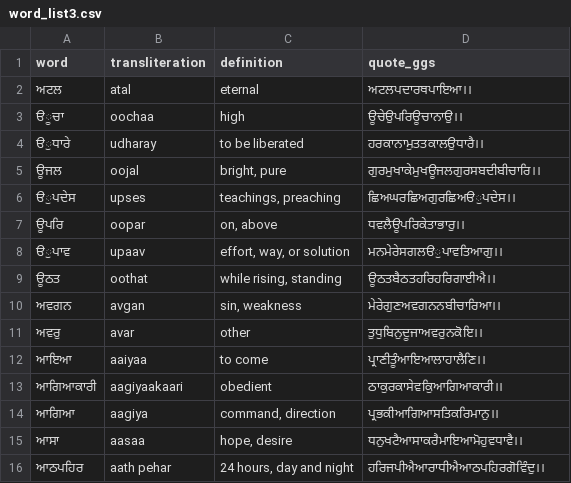
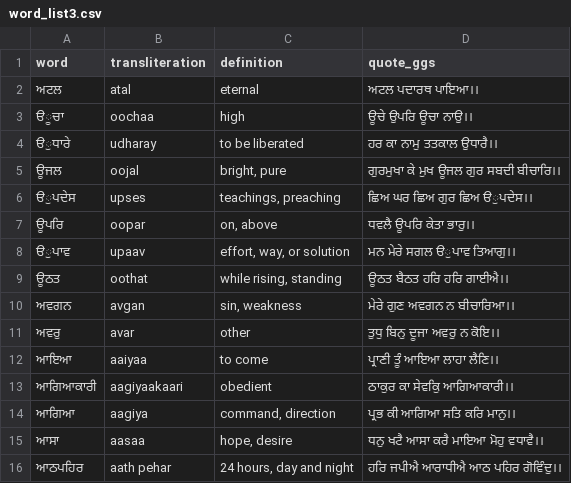
Before and after one commit to simrankaursoin/GurmukhiWordTest, a CSV file: word_lists/word_list3.csv, drawn as a sheet.

```diff
--- a/word_lists/word_list3.csv
+++ b/word_lists/word_list3.csv
@@ -1,16 +1,16 @@
 word,transliteration,definition,quote_ggs
-ਅਟਲ,atal,eternal,ਅਟਲਪਦਾਰਥਪਾਇਆ।।
-ੳੂਚਾ,oochaa,high,ਊਚੇਉਪਰਿਊਚਾਨਾਉ।।
-ੳੁਧਾਰੇ,udharay,to be liberated,ਹਰਕਾਨਾਮੁਤਤਕਾਲਉਧਾਰੈ।।
-ਊਜਲ,oojal,"bright, pure",ਗੁਰਮੁਖਾਕੇਮੁਖਊਜਲਗੁਰਸਬਦੀਬੀਚਾਰਿ।।
-ੳੁਪਦੇਸ,upses,"teachings, preaching",ਛਿਅਘਰਛਿਅਗੁਰਛਿਅੳੁਪਦੇਸ।।
-ਊਪਰਿ,oopar,"on, above",ਧਵਲੈਊਪਰਿਕੇਤਾਭਾਰੁ।।
-ੳੁਪਾਵ,upaav,"effort, way, or solution",ਮਨਮੇਰੇਸਗਲੳੁਪਾਵਤਿਆਗੁ।।
-ਊਠਤ,oothat,"while rising, standing",ਊਠਤਬੈਠਤਹਰਿਹਰਿਗਾਈਐ।।
-ਅਵਗਨ,avgan,"sin, weakness",ਮੇਰੇਗੁਣਅਵਗਨਨਬੀਚਾਰਿਆ।।
-ਅਵਰੁ,avar,other,ਤੁਧੁਬਿਨੁਦੂਜਾਅਵਰੁਨਕੋਇ।।
-ਆਇਆ,aaiyaa,to come,ਪ੍ਰਾਣੀਤੂੰਆਇਆਲਾਹਾਲੈਣਿ।।
-ਆਗਿਆਕਾਰੀ,aagiyaakaari,obedient,ਠਾਕੁਰਕਾਸੇਵਕਿੁਆਗਿਆਕਾਰੀ।।
-ਆਗਿਆ,aagiya,"command, direction",ਪ੍ਰਭਕੀਆਗਿਆਸਤਿਕਰਿਮਾਨੁ।।
-ਆਸਾ,aasaa,"hope, desire",ਧਨੁਖਟੈਆਸਾਕਰੈਮਾਇਆਮੋਹੁਵਧਾਵੈ।।
-ਆਠਪਹਿਰ,aath pehar,"24 hours, day and night",ਹਰਿਜਪੀਐਆਰਾਧੀਐਆਠਪਹਿਰਗੋਵਿੰਦੁ।।
+ਅਟਲ,atal,eternal,ਅਟਲ ਪਦਾਰਥ ਪਾਇਆ।।
+ੳੂਚਾ,oochaa,high,ਊਚੇ ਉਪਰਿ ਊਚਾ ਨਾਉ।।
+ੳੁਧਾਰੇ,udharay,to be liberated,ਹਰ ਕਾ ਨਾਮੁ ਤਤਕਾਲ ਉਧਾਰੈ।।
+ਊਜਲ,oojal,"bright, pure",ਗੁਰਮੁਖਾ ਕੇ ਮੁਖ ਊਜਲ ਗੁਰ ਸਬਦੀ ਬੀਚਾਰਿ।।
+ੳੁਪਦੇਸ,upses,"teachings, preaching",ਛਿਅ ਘਰ ਛਿਅ ਗੁਰ ਛਿਅ ੳੁਪਦੇਸ।।
+ਊਪਰਿ,oopar,"on, above",ਧਵਲੈ ਊਪਰਿ ਕੇਤਾ ਭਾਰੁ।।
+ੳੁਪਾਵ,upaav,"effort, way, or solution",ਮਨ ਮੇਰੇ ਸਗਲ ੳੁਪਾਵ ਤਿਆਗੁ।।
+ਊਠਤ,oothat,"while rising, standing",ਊਠਤ ਬੈਠਤ ਹਰਿ ਹਰਿ ਗਾਈਐ।।
+ਅਵਗਨ,avgan,"sin, weakness",ਮੇਰੇ ਗੁਣ ਅਵਗਨ ਨ ਬੀਚਾਰਿਆ।।
+ਅਵਰੁ,avar,other,ਤੁਧੁ ਬਿਨੁ ਦੂਜਾ ਅਵਰੁ ਨ ਕੋਇ।।
+ਆਇਆ,aaiyaa,to come,ਪ੍ਰਾਣੀ ਤੂੰ ਆਇਆ ਲਾਹਾ ਲੈਣਿ।।
+ਆਗਿਆਕਾਰੀ,aagiyaakaari,obedient,ਠਾਕੁਰ ਕਾ ਸੇਵਕਿੁ ਆਗਿਆਕਾਰੀ।।
+ਆਗਿਆ,aagiya,"command, direction",ਪ੍ਰਭ ਕੀ ਆਗਿਆ ਸਤਿ ਕਰਿ ਮਾਨੁ।।
+ਆਸਾ,aasaa,"hope, desire",ਧਨੁ ਖਟੈ ਆਸਾ ਕਰੈ ਮਾਇਆ ਮੋਹੁ ਵਧਾਵੈ।।
+ਆਠਪਹਿਰ,aath pehar,"24 hours, day and night",ਹਰਿ ਜਪੀਐ ਆਰਾਧੀਐ ਆਠ ਪਹਿਰ ਗੋਵਿੰਦੁ।।
```
Also changed, not shown: 11 other files.
